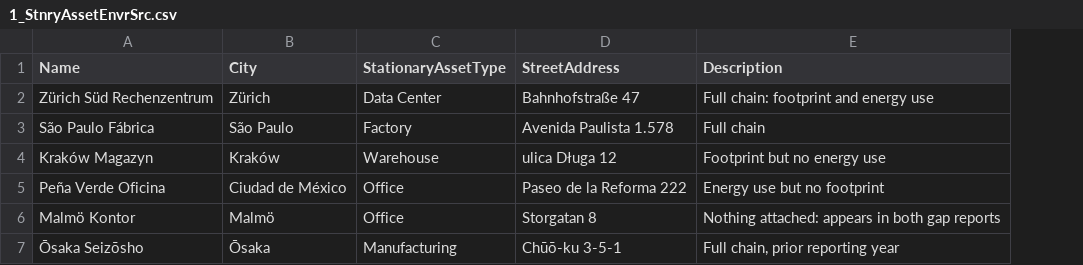
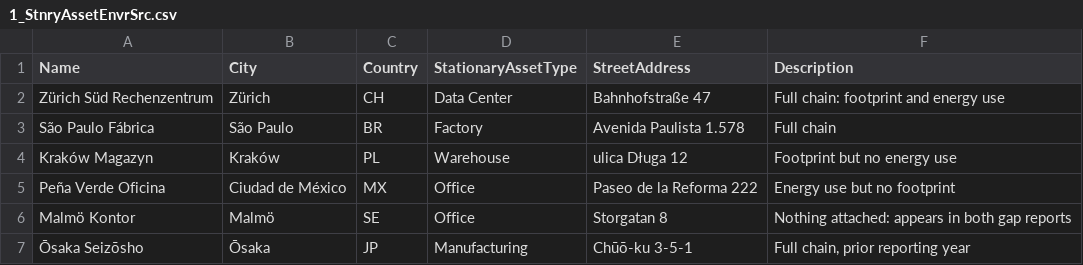
Before and after one commit to mshresponse/nzc-customreports, a CSV file: sample-data/1_StnryAssetEnvrSrc.csv, drawn as a sheet; the diff names each change by its address in the sheet, - before the commit and + after, or states it on an @@ line.

```diff
--- a/sample-data/1_StnryAssetEnvrSrc.csv
+++ b/sample-data/1_StnryAssetEnvrSrc.csv
+column C (Country), rows 2-7: CH | BR | PL | MX | SE | JP
```
Also changed, not shown: sample-data/2_StnryAssetCrbnFtprnt.csv, sample-data/3_StnryAssetEnrgyUse.csv, 28 other files.
